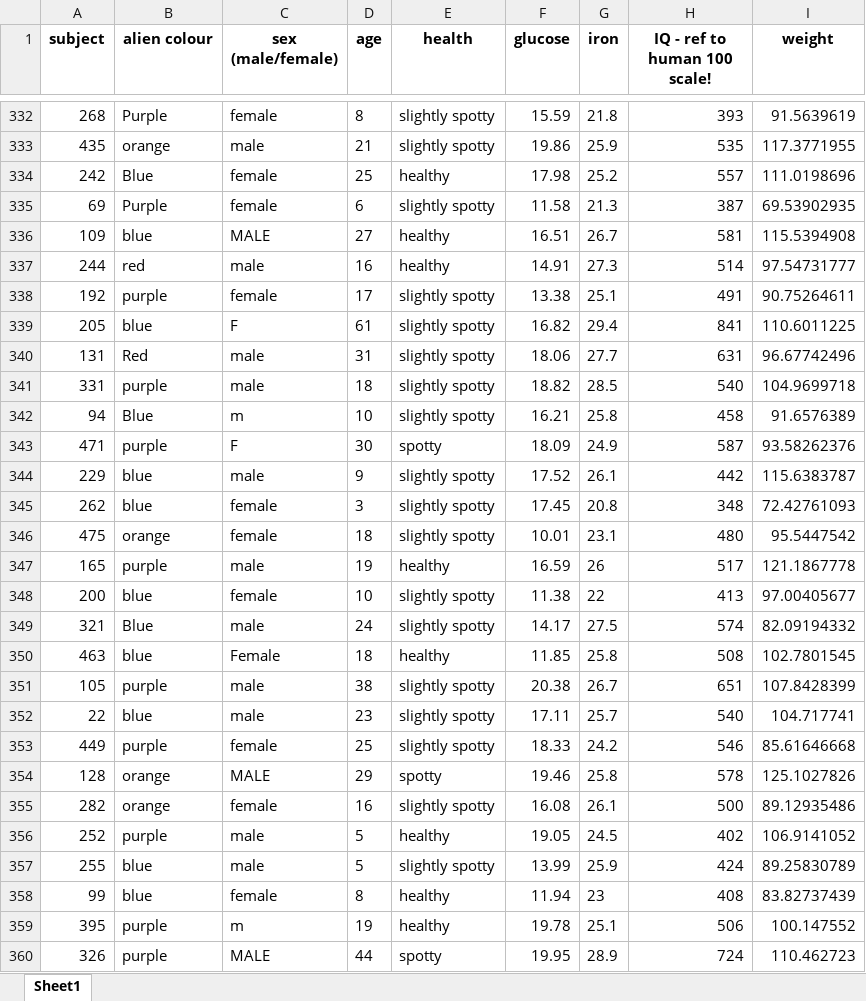
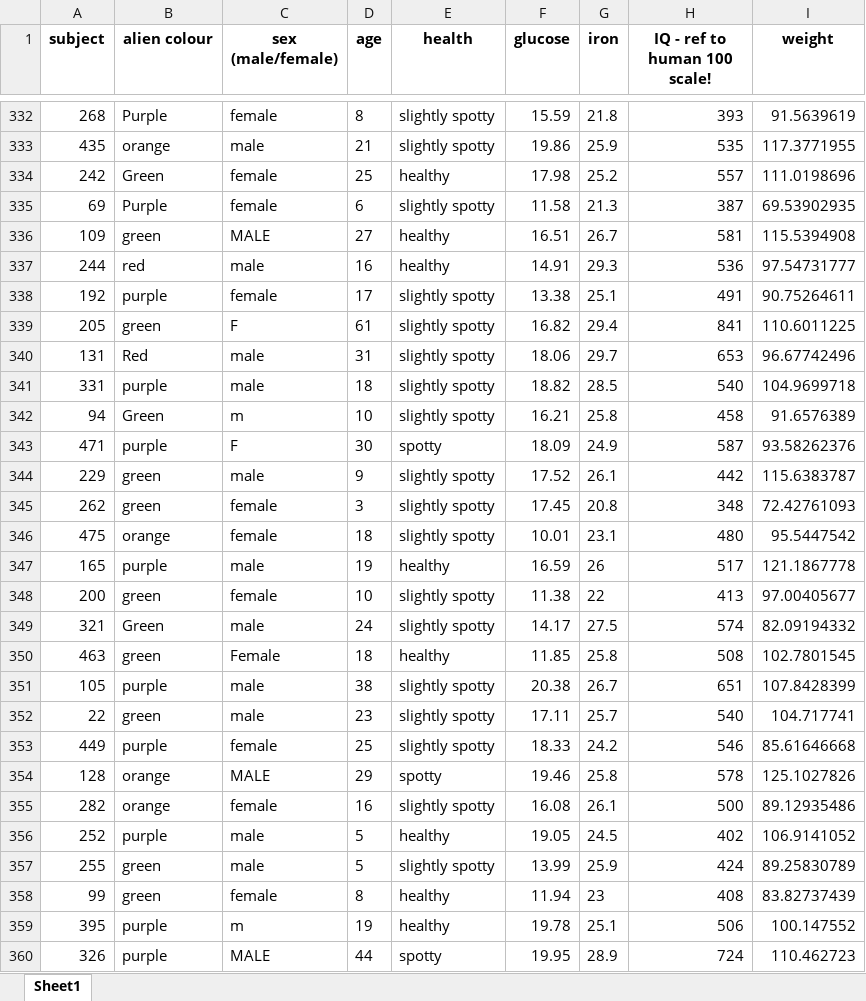
Before and after one commit to ianhandel/R_workshops, an Excel workbook: data/data_alien-observational-untidy_20180310.xlsx, sheet Sheet1, drawn as a sheet; only a part is shown, gaps mark what is left out; values as stored, in another font and other column widths than the file's, no borders; the diff covers the shown part only; the diff names each change by its address in the sheet, - before the commit and + after, or states it on an @@ line.

```diff
--- a/data/data_alien-observational-untidy_20180310.xlsx (sheet Sheet1)
+++ b/data/data_alien-observational-untidy_20180310.xlsx (sheet Sheet1)
-B334 (alien colour): Blue
+B334 (alien colour): Green
-B336 (alien colour): blue
+B336 (alien colour): green
-G337 (iron): 27.3
+G337 (iron): 29.3
-H337 (IQ - ref to human 100 scale!): 514
+H337 (IQ - ref to human 100 scale!): 536
-B339 (alien colour): blue
+B339 (alien colour): green
-G340 (iron): 27.7
+G340 (iron): 29.7
-H340 (IQ - ref to human 100 scale!): 631
+H340 (IQ - ref to human 100 scale!): 653
-B342 (alien colour): Blue
+B342 (alien colour): Green
-B344:B345 (alien colour): blue
+B344:B345 (alien colour): green
-B348 (alien colour): blue
+B348 (alien colour): green
-B349 (alien colour): Blue
+B349 (alien colour): Green
-B350 (alien colour): blue
+B350 (alien colour): green
-B352 (alien colour): blue
+B352 (alien colour): green
-B357:B358 (alien colour): blue
+B357:B358 (alien colour): green
```
Also changed, not shown: 200 edited cells elsewhere in this sheet, 10 other files.
